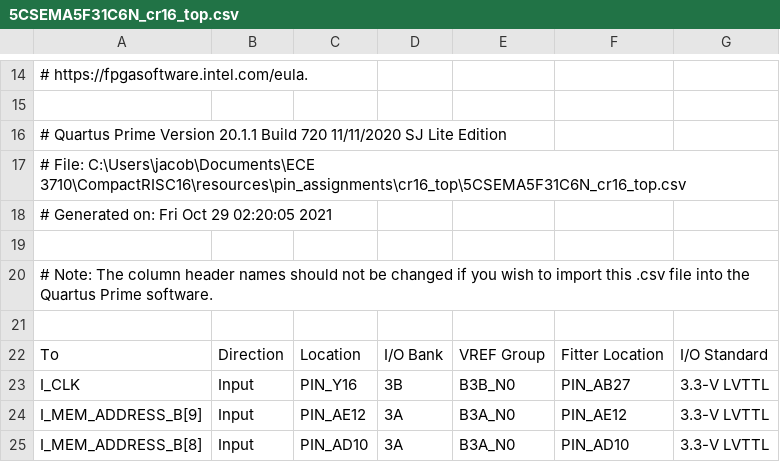
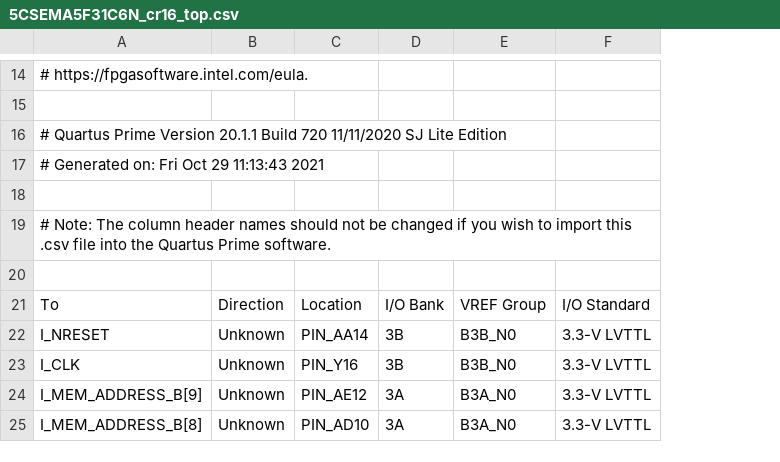
Before and after one commit to Petersoj/CompactRISC16, a CSV file: resources/pin_assignments/cr16_top/5CSEMA5F31C6N_cr16_top.csv, drawn as a sheet; only a part is shown, gaps mark what is left out; removed rows and columns are numbered as before the commit, all else as after; rows hold the shown columns only; the diff covers the shown part only; the diff names each change by its address in the sheet, - before the commit and + after, or states it on an @@ line.

Commit message:
Refactor source files, update cr16_top and its pin assignments

```diff
--- a/resources/pin_assignments/cr16_top/5CSEMA5F31C6N_cr16_top.csv
+++ b/resources/pin_assignments/cr16_top/5CSEMA5F31C6N_cr16_top.csv
-column B, rows 22-25: Direction | Input | Input | Input
+column B, row 21: Direction; rows 23-25: all Unknown
-column F, rows 22-25: Fitter Location | PIN_AB27 | PIN_AE12 | PIN_AD10
-A17: # File: C:\Users\jacob\Documents\ECE 3710\CompactRISC16\resources\pin_assignments\cr16_top\5CSEMA5F31C6N_cr16_top.csv
+A17: # Generated on: Fri Oct 29 11:13:43 2021
-row 18: # Generated on: Fri Oct 29 02:20:05 2021
@@ row 34 moved to row 22: I_NRESET @@
```
Also changed, not shown: 16 added rows elsewhere in this file, 28 other files.
